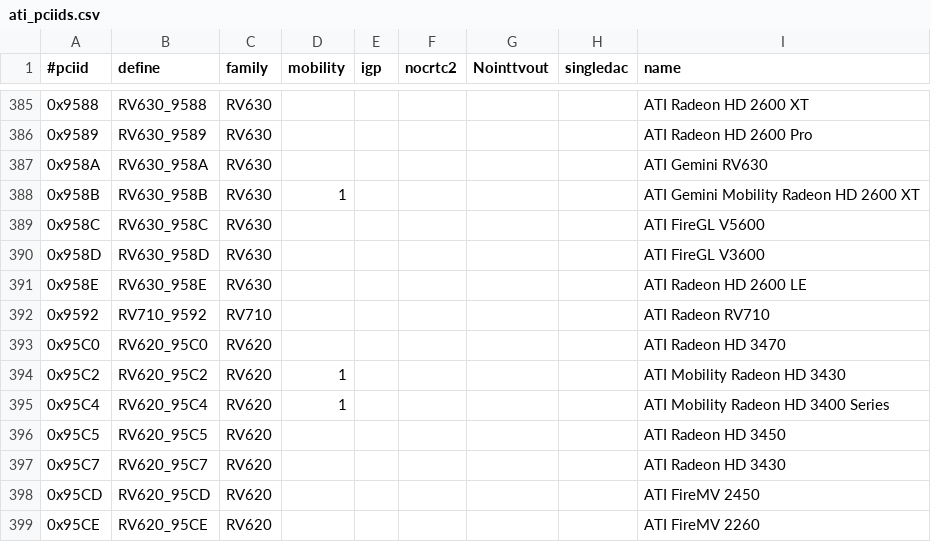
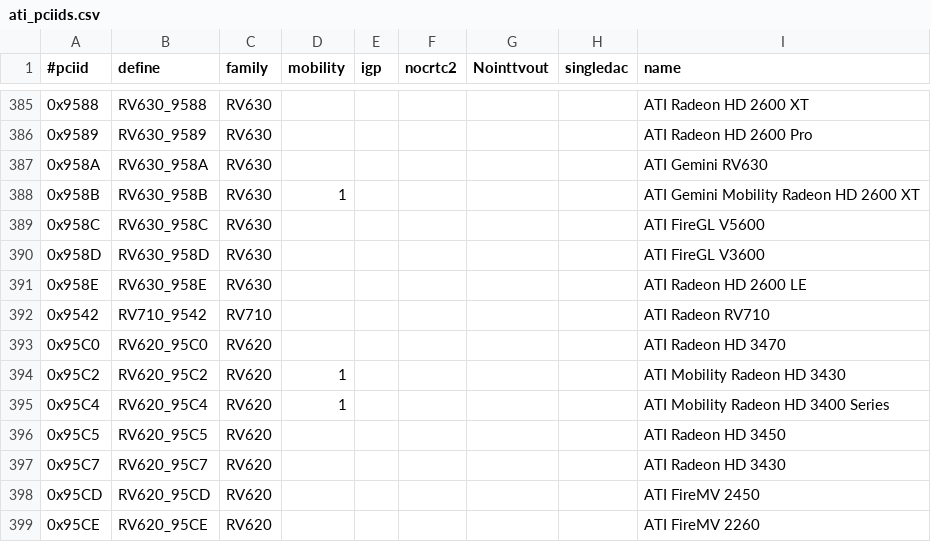
Before and after one commit to RAOF/xf86-video-ati, a CSV file: src/pcidb/ati_pciids.csv, drawn as a sheet; only a part is shown, gaps mark what is left out.

```diff
--- a/src/pcidb/ati_pciids.csv
+++ b/src/pcidb/ati_pciids.csv
@@ -391,3 +391,3 @@
 "0x958E","RV630_958E","RV630",,,,,,"ATI Radeon HD 2600 LE"
-"0x9592","RV710_9592","RV710",,,,,,"ATI Radeon RV710"
+"0x9542","RV710_9542","RV710",,,,,,"ATI Radeon RV710"
 "0x95C0","RV620_95C0","RV620",,,,,,"ATI Radeon HD 3470"
```
Also changed, not shown: 5 other files.
